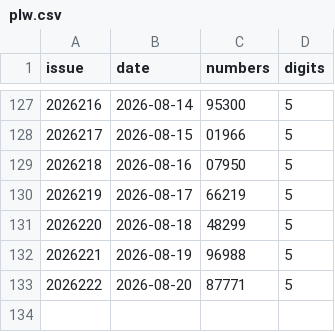
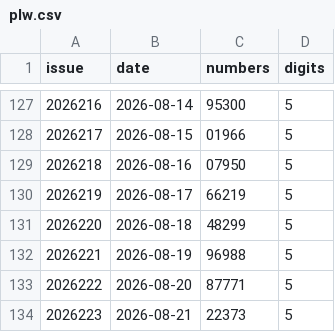
Before and after one commit to wzt0609/lottery-ai-top3, a CSV file: data/plw.csv, drawn as a sheet; only a part is shown, gaps mark what is left out.

```diff
--- a/data/plw.csv
+++ b/data/plw.csv
@@ -133 +133,2 @@ issue,date,numbers,digits
 2026222,2026-08-20,87771,5
+2026223,2026-08-21,22373,5
```
Also changed, not shown: data/fc3d.csv, 8 other files.
